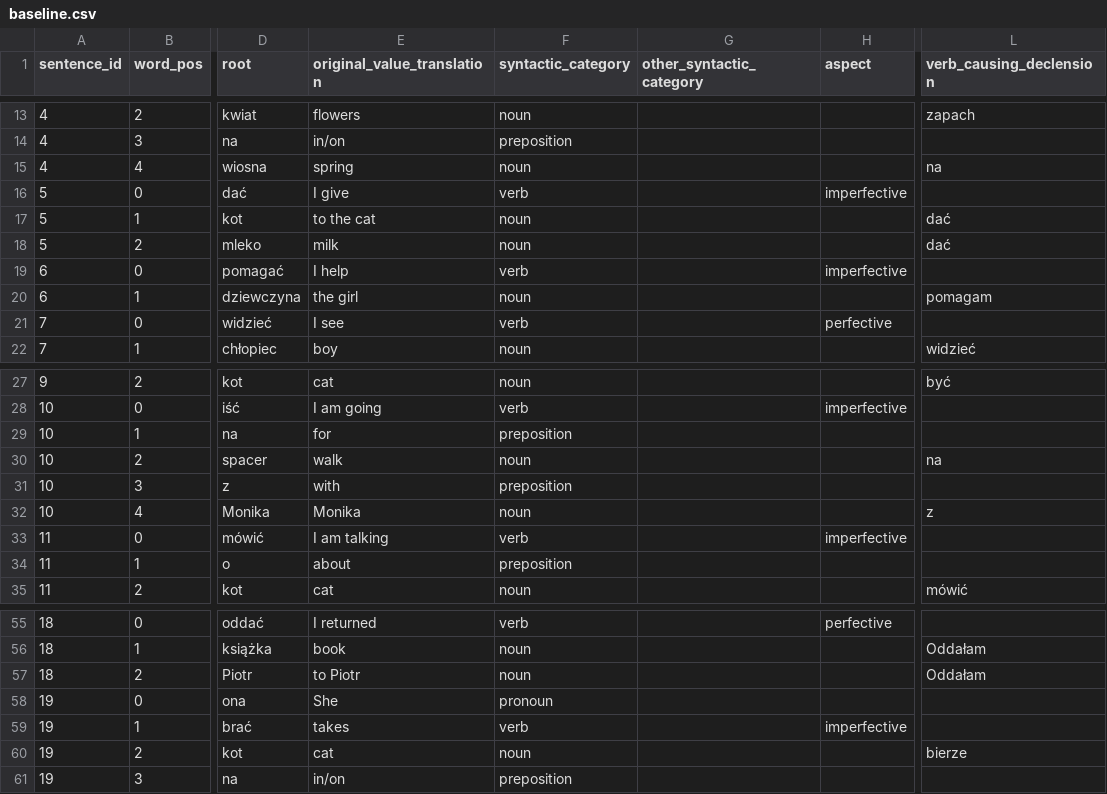
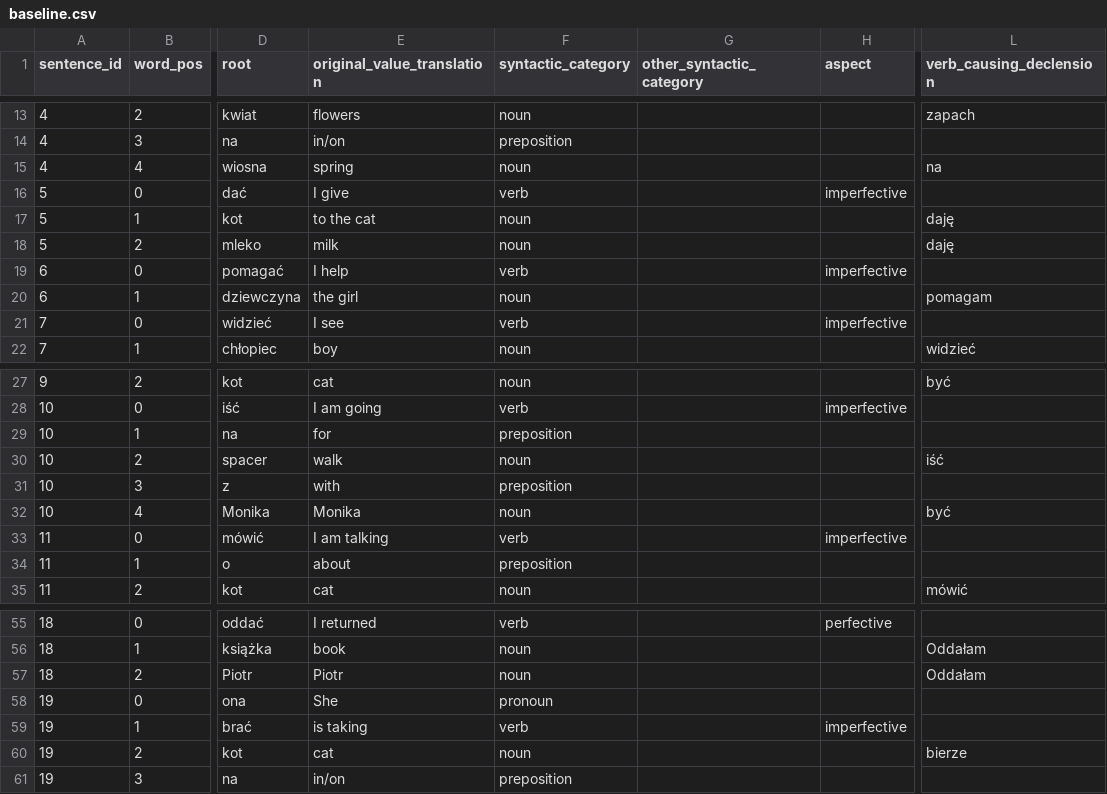
Before and after one commit to adri0/frazer, a CSV file: evaluation/output/baseline.csv, drawn as a sheet; only a part is shown, gaps mark what is left out; the diff covers the shown part only; the diff names each change by its address in the sheet, - before the commit and + after, or states it on an @@ line.

```diff
--- a/evaluation/output/baseline.csv
+++ b/evaluation/output/baseline.csv
-L17:L18 (verb_causing_declension): dać
+L17:L18 (verb_causing_declension): daję
-H21 (aspect): perfective
+H21 (aspect): imperfective
-L30 (verb_causing_declension): na
+L30 (verb_causing_declension): iść
-L32 (verb_causing_declension): z
+L32 (verb_causing_declension): być
-E57 (original_value_translation): to Piotr
+E57 (original_value_translation): Piotr
-E59 (original_value_translation): takes
+E59 (original_value_translation): is taking
```
Also changed, not shown: 13 added rows and 19 edited cells elsewhere in this file, 1 other file.
